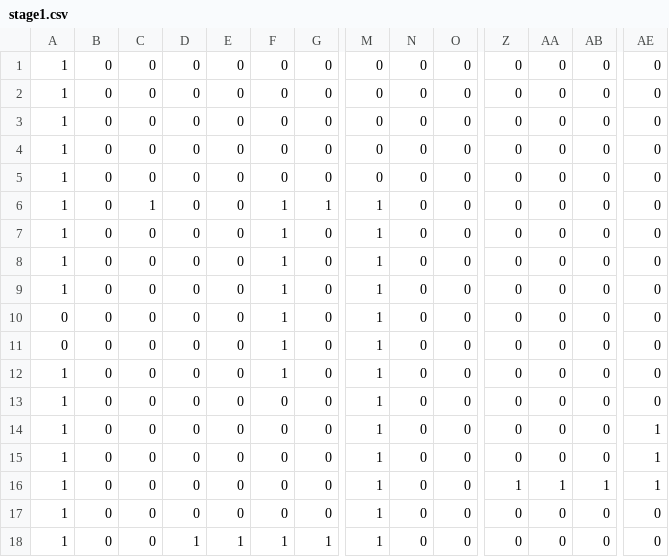
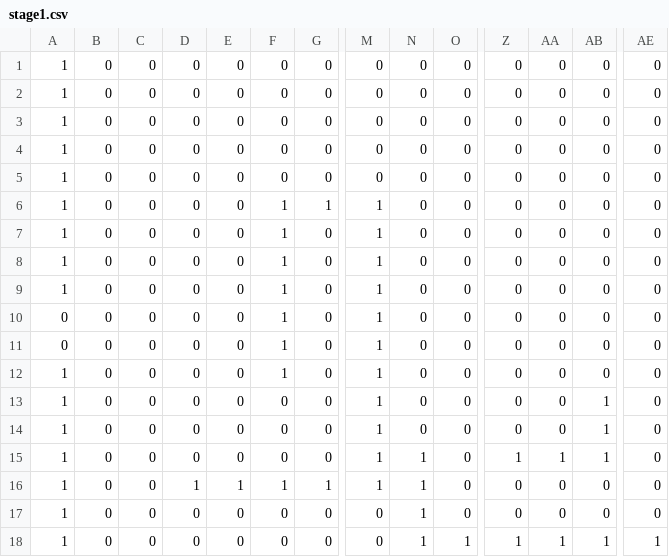
Before and after one commit to enkensyuu/Fantastic, a CSV file: Resources/stage/stage1.csv, drawn as a sheet; only a part is shown, gaps mark what is left out; removed rows and columns are numbered as before the commit, all else as after; rows hold the shown columns only; the diff names each change by its address in the sheet, - before the commit and + after, or states it on an @@ line.

```diff
--- a/Resources/stage/stage1.csv
+++ b/Resources/stage/stage1.csv
-C6: 1
+C6: 0
-row 12: 1 | 0 | 0 | 0 | 0 | 1 | 0 | 1 | 0 | 0 | 0 | 0 | 0 | 0
-F12: 0
+F12: 1
-AB13:AB14: 0
+AB13:AB14: 1
-AE13:AE14: 1
+AE13:AE14: 0
-row 16: 1 | 0 | 0 | 0 | 0 | 0 | 0 | 1 | 0 | 0 | 1 | 1 | 1 | 1
-N15:N16: 0
+N15:N16: 1
-Z15: 0
+Z15: 1
-AA15: 0
+AA15: 1
-AB15: 0
+AB15: 1
+row 17: 1 | 0 | 0 | 0 | 0 | 0 | 0 | 0 | 1 | 0 | 0 | 0 | 0 | 0
+row 18: 1 | 0 | 0 | 0 | 0 | 0 | 0 | 0 | 1 | 1 | 1 | 1 | 1 | 1
```
Also changed, not shown: Resources/stage/stage2.csv, 13 other files.
